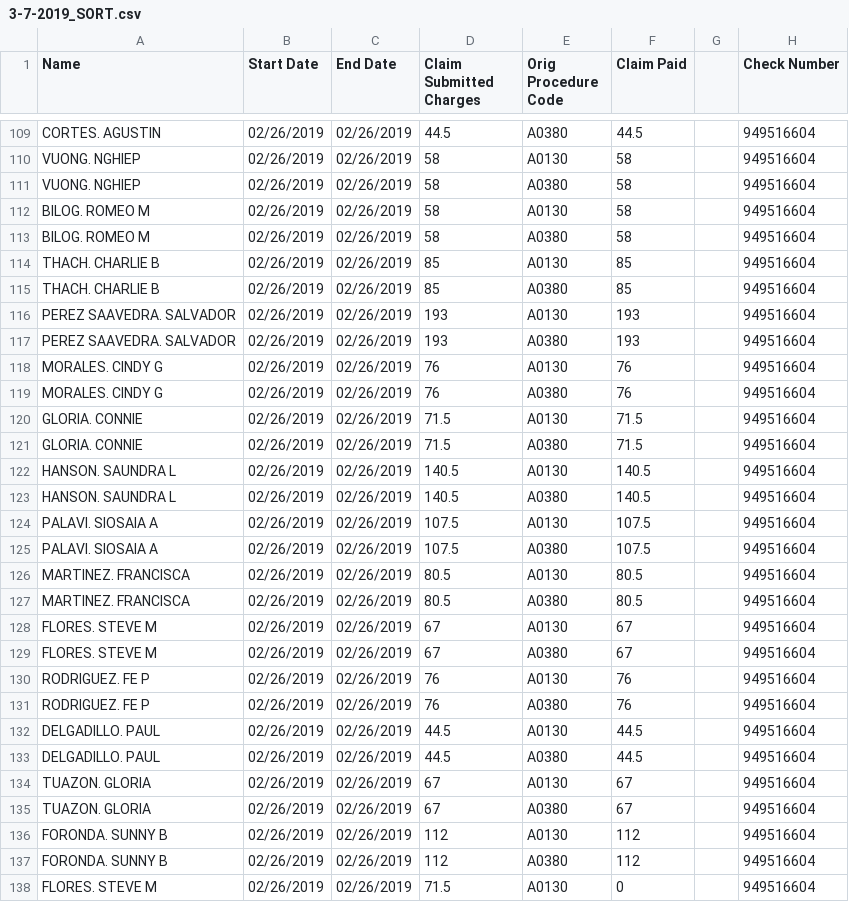
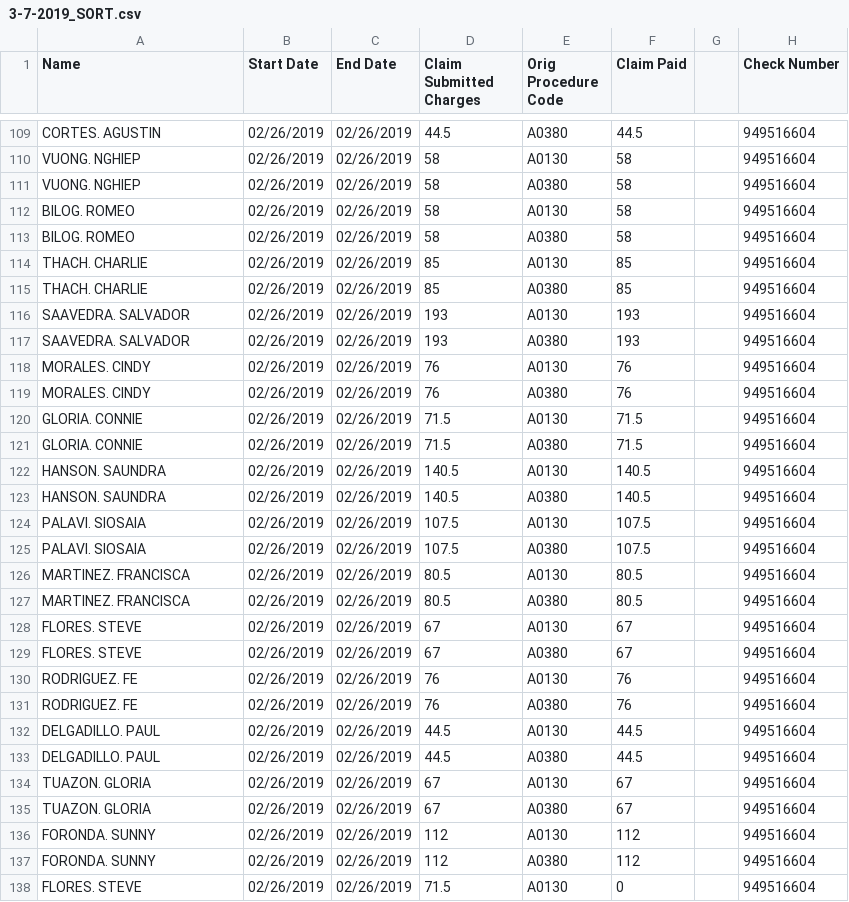
Before and after one commit to GarettGazay/era_acc, a CSV file: temp/3-7-2019_SORT.csv (was 3-7-2019_SORT.csv), drawn as a sheet; only a part is shown, gaps mark what is left out; the diff covers the shown part only.

```diff
--- a/3-7-2019_SORT.csv
+++ b/temp/3-7-2019_SORT.csv
@@ -111,22 +111,22 @@ VUONG. NGHIEP,02/26/2019,02/26/2019,58,A0130,58,,949516604
 VUONG. NGHIEP,02/26/2019,02/26/2019,58,A0380,58,,949516604
-BILOG. ROMEO M,02/26/2019,02/26/2019,58,A0130,58,,949516604
-BILOG. ROMEO M,02/26/2019,02/26/2019,58,A0380,58,,949516604
-THACH. CHARLIE B,02/26/2019,02/26/2019,85,A0130,85,,949516604
-THACH. CHARLIE B,02/26/2019,02/26/2019,85,A0380,85,,949516604
-PEREZ SAAVEDRA. SALVADOR,02/26/2019,02/26/2019,193,A0130,193,,949516604
-PEREZ SAAVEDRA. SALVADOR,02/26/2019,02/26/2019,193,A0380,193,,949516604
-MORALES. CINDY G,02/26/2019,02/26/2019,76,A0130,76,,949516604
-MORALES. CINDY G,02/26/2019,02/26/2019,76,A0380,76,,949516604
+BILOG. ROMEO,02/26/2019,02/26/2019,58,A0130,58,,949516604
+BILOG. ROMEO,02/26/2019,02/26/2019,58,A0380,58,,949516604
+THACH. CHARLIE,02/26/2019,02/26/2019,85,A0130,85,,949516604
+THACH. CHARLIE,02/26/2019,02/26/2019,85,A0380,85,,949516604
+SAAVEDRA. SALVADOR,02/26/2019,02/26/2019,193,A0130,193,,949516604
+SAAVEDRA. SALVADOR,02/26/2019,02/26/2019,193,A0380,193,,949516604
+MORALES. CINDY,02/26/2019,02/26/2019,76,A0130,76,,949516604
+MORALES. CINDY,02/26/2019,02/26/2019,76,A0380,76,,949516604
 GLORIA. CONNIE,02/26/2019,02/26/2019,71.5,A0130,71.5,,949516604
 GLORIA. CONNIE,02/26/2019,02/26/2019,71.5,A0380,71.5,,949516604
-HANSON. SAUNDRA L,02/26/2019,02/26/2019,140.5,A0130,140.5,,949516604
-HANSON. SAUNDRA L,02/26/2019,02/26/2019,140.5,A0380,140.5,,949516604
-PALAVI. SIOSAIA A,02/26/2019,02/26/2019,107.5,A0130,107.5,,949516604
-PALAVI. SIOSAIA A,02/26/2019,02/26/2019,107.5,A0380,107.5,,949516604
+HANSON. SAUNDRA,02/26/2019,02/26/2019,140.5,A0130,140.5,,949516604
+HANSON. SAUNDRA,02/26/2019,02/26/2019,140.5,A0380,140.5,,949516604
+PALAVI. SIOSAIA,02/26/2019,02/26/2019,107.5,A0130,107.5,,949516604
+PALAVI. SIOSAIA,02/26/2019,02/26/2019,107.5,A0380,107.5,,949516604
 MARTINEZ. FRANCISCA,02/26/2019,02/26/2019,80.5,A0130,80.5,,949516604
 MARTINEZ. FRANCISCA,02/26/2019,02/26/2019,80.5,A0380,80.5,,949516604
-FLORES. STEVE M,02/26/2019,02/26/2019,67,A0130,67,,949516604
-FLORES. STEVE M,02/26/2019,02/26/2019,67,A0380,67,,949516604
-RODRIGUEZ. FE P,02/26/2019,02/26/2019,76,A0130,76,,949516604
-RODRIGUEZ. FE P,02/26/2019,02/26/2019,76,A0380,76,,949516604
+FLORES. STEVE,02/26/2019,02/26/2019,67,A0130,67,,949516604
+FLORES. STEVE,02/26/2019,02/26/2019,67,A0380,67,,949516604
+RODRIGUEZ. FE,02/26/2019,02/26/2019,76,A0130,76,,949516604
+RODRIGUEZ. FE,02/26/2019,02/26/2019,76,A0380,76,,949516604
 DELGADILLO. PAUL,02/26/2019,02/26/2019,44.5,A0130,44.5,,949516604
@@ -135,4 +135,4 @@ TUAZON. GLORIA,02/26/2019,02/26/2019,67,A0130,67,,949516604
 TUAZON. GLORIA,02/26/2019,02/26/2019,67,A0380,67,,949516604
-FORONDA. SUNNY B,02/26/2019,02/26/2019,112,A0130,112,,949516604
-FORONDA. SUNNY B,02/26/2019,02/26/2019,112,A0380,112,,949516604
-FLORES. STEVE M,02/26/2019,02/26/2019,71.5,A0130,0,,949516604
+FORONDA. SUNNY,02/26/2019,02/26/2019,112,A0130,112,,949516604
+FORONDA. SUNNY,02/26/2019,02/26/2019,112,A0380,112,,949516604
+FLORES. STEVE,02/26/2019,02/26/2019,71.5,A0130,0,,949516604
```
Also changed, not shown: 65 edited cells elsewhere in this file, 6 other files.
